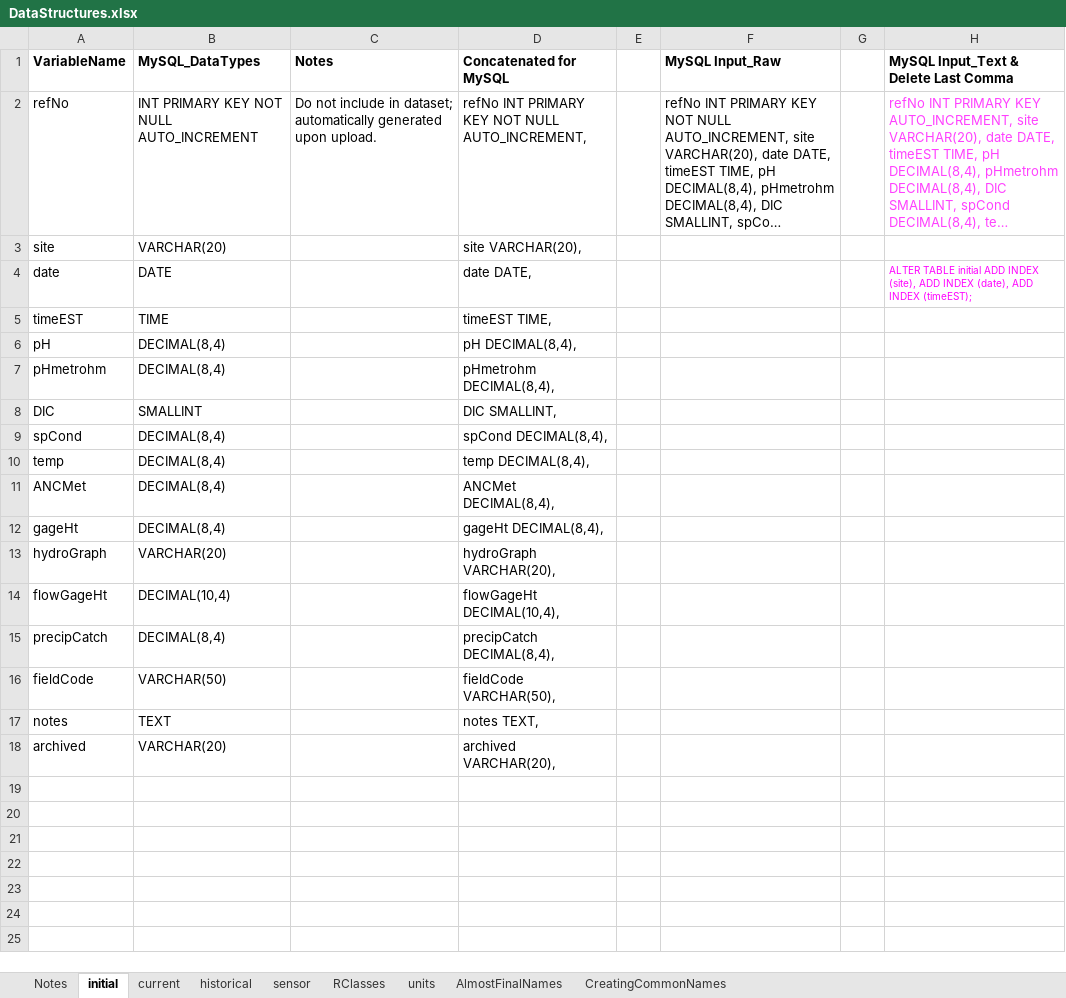
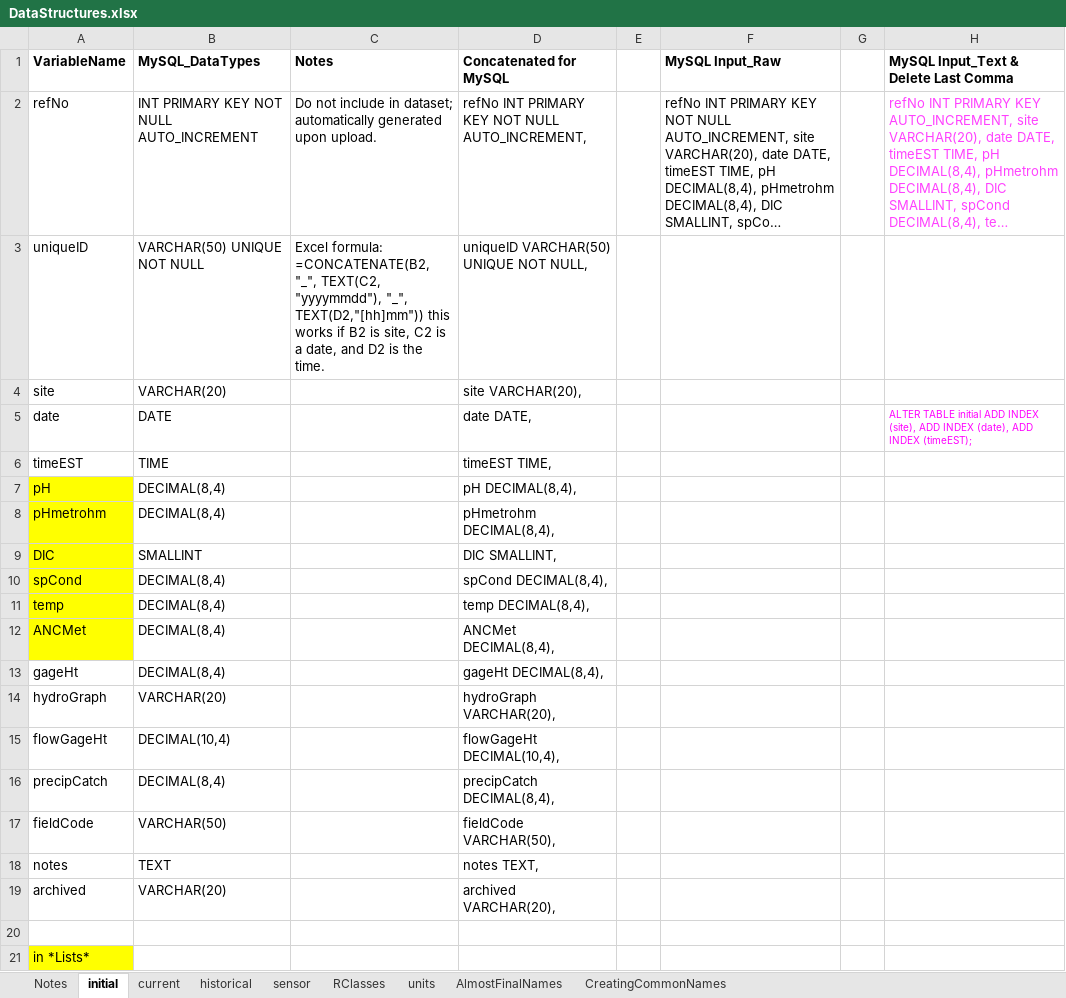
Before and after one commit to HBEF/hbef, an Excel workbook: restricted_QAQC/documentation/DataStructures.xlsx, sheet initial, drawn as a sheet; long unchanged cells end in …; values as stored, in another font and other column widths than the file's, no borders; conditional formats not drawn; addresses are those after the commit; the diff names each change by its address in the sheet, - before the commit and + after, or states it on an @@ line.

```diff
--- a/restricted_QAQC/documentation/DataStructures.xlsx (sheet initial)
+++ b/restricted_QAQC/documentation/DataStructures.xlsx (sheet initial)
+row 3: uniqueID | VARCHAR(50) UNIQUE NOT NULL | Excel formula: =CONCATENATE(B2, "_", TEXT(C2, "yyyymmdd"), "_", TEXT(D2,"[hh]mm")) this works if B2 is site, C2 is a date, and D2 is the time. | uniqueID VARCHAR(50) UNIQUE NOT NULL,
-A7:A12 fill: none
+A7:A12 fill: #FFFF00
+row 20: (empty)
+row 21: in *Lists*
```
Also changed, not shown: sheet current, formulas that keep their value, charts or pictures, 2 other files.
